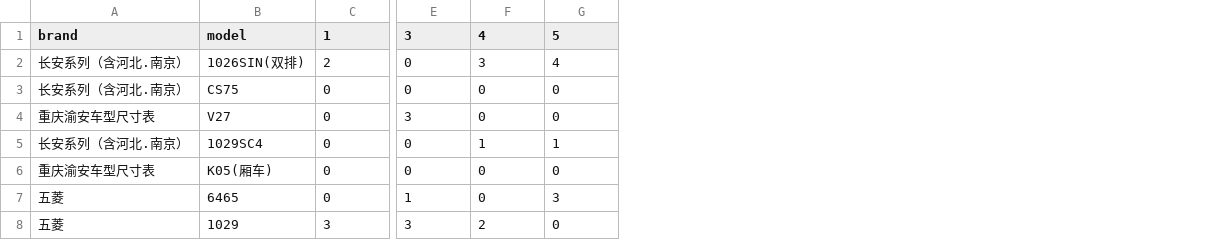
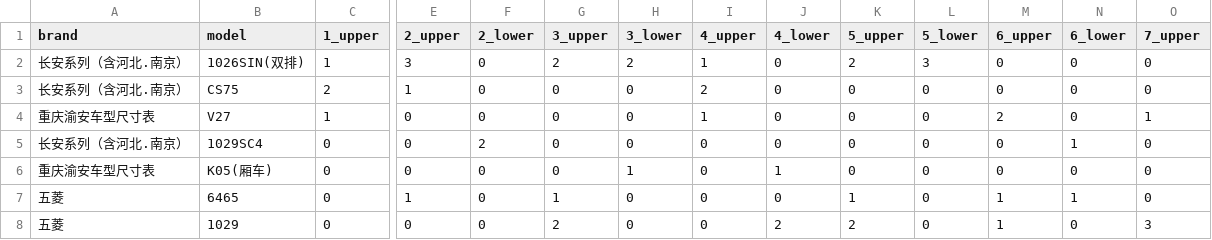
Before and after one commit to BBBop-W/MTP_code, a CSV file: result/m10c10/VNS/column.csv, drawn as a sheet; only a part is shown, gaps mark what is left out; addresses are those after the commit; the diff covers the shown part only; the diff names each change by its address in the sheet, - before the commit and + after, or states it on an @@ line.

```diff
--- a/result/m10c10/VNS/column.csv
+++ b/result/m10c10/VNS/column.csv
+column F (2_lower), rows 2-8: 0 | 0 | 0 | 2 | 0 | 0 | 0
+column G (3_upper), rows 2-8: 2 | 0 | 0 | 0 | 0 | 1 | 2
+column I (4_upper), rows 2-8: 1 | 2 | 1 | 0 | 0 | 0 | 0
+column J (4_lower), rows 2-8: 0 | 0 | 0 | 0 | 1 | 0 | 2
+column K (5_upper), rows 2-8: 2 | 0 | 0 | 0 | 0 | 1 | 2
+column L (5_lower), rows 2-8: 3 | 0 | 0 | 0 | 0 | 0 | 0
+column M (6_upper), rows 2-8: 0 | 0 | 2 | 0 | 0 | 1 | 1
+column N (6_lower), rows 2-8: 0 | 0 | 0 | 1 | 0 | 1 | 0
-C1: 1
+C1: 1_upper
-E1: 3
+E1: 2_upper
-H1: 4
+H1: 3_lower
-O1: 5
+O1: 7_upper
-C2 (1_upper): 2
+C2 (1_upper): 1
-E2 (2_upper): 0
+E2 (2_upper): 3
-H2 (3_lower): 3
+H2 (3_lower): 2
-O2 (7_upper): 4
+O2 (7_upper): 0
-C3 (1_upper): 0
+C3 (1_upper): 2
-E3 (2_upper): 0
+E3 (2_upper): 1
-C4 (1_upper): 0
+C4 (1_upper): 1
-E4 (2_upper): 3
+E4 (2_upper): 0
-O4 (7_upper): 0
+O4 (7_upper): 1
-H5 (3_lower): 1
+H5 (3_lower): 0
-O5 (7_upper): 1
+O5 (7_upper): 0
-H6 (3_lower): 0
+H6 (3_lower): 1
-O7 (7_upper): 3
+O7 (7_upper): 0
-C8 (1_upper): 3
+C8 (1_upper): 0
-E8 (2_upper): 3
+E8 (2_upper): 0
-H8 (3_lower): 2
+H8 (3_lower): 0
-O8 (7_upper): 0
+O8 (7_upper): 3
```
Also changed, not shown: 7 added columns and 11 edited cells elsewhere in this file, result/m10c10/BI/car_sol.csv, result/m10c10/BI/column.csv, 49 other files.
